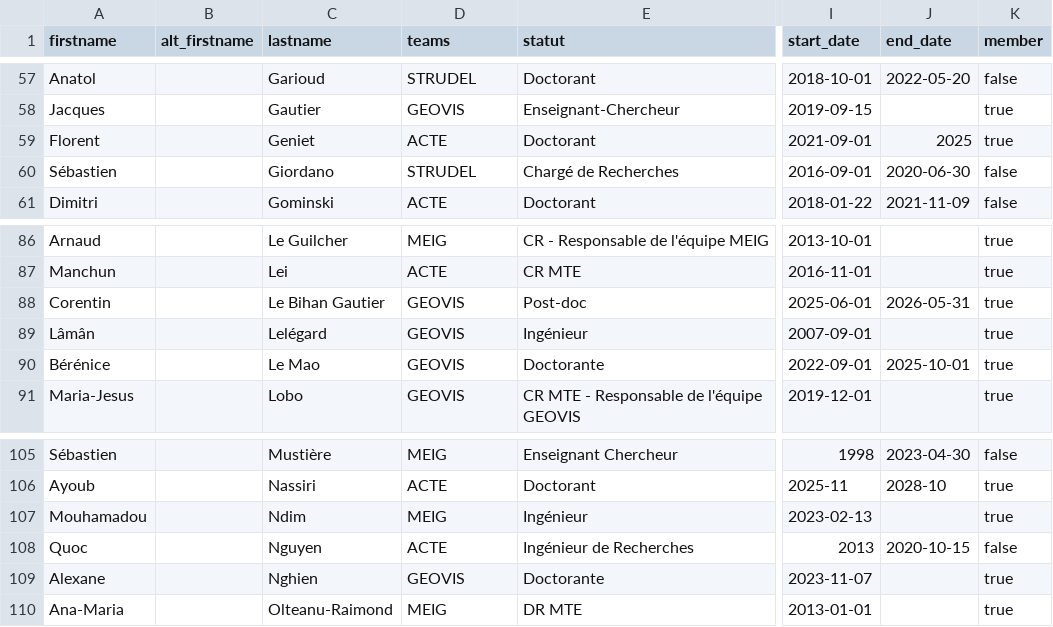
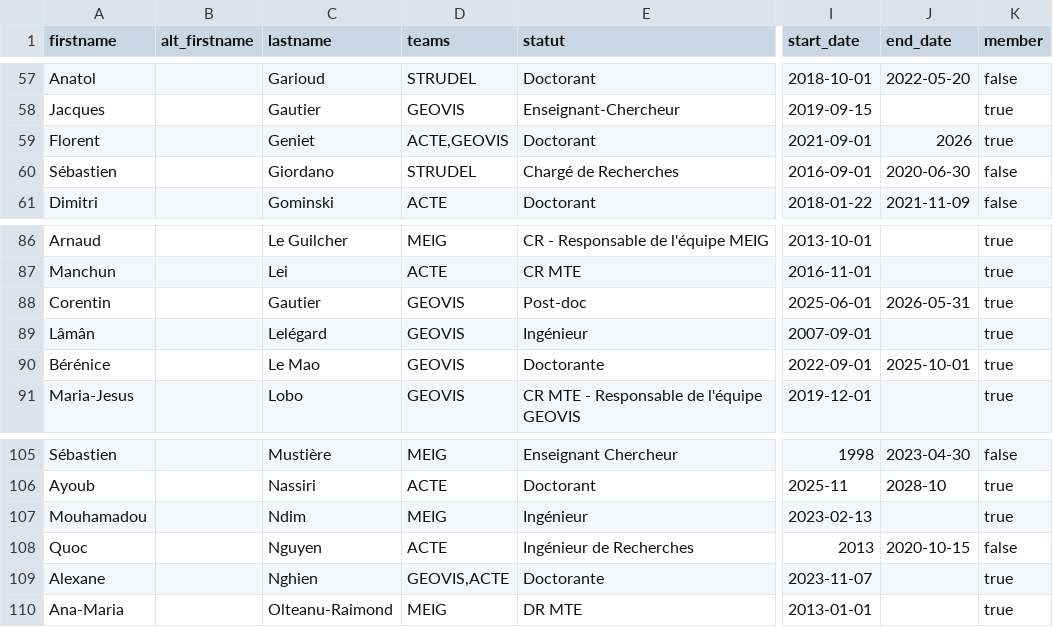
Before and after one commit to umrlastig/umrlastig.github.io, a CSV file: src/data/people.csv, drawn as a sheet; only a part is shown, gaps mark what is left out; the diff names each change by its address in the sheet, - before the commit and + after, or states it on an @@ line.

Commit message:
Modify department for Florent Geniet and Alexane Nghien
Updated the department for Florent Geniet and Alexane Nghien to include both ACTE and GEOVIS.

```diff
--- a/src/data/people.csv
+++ b/src/data/people.csv
-D59 (teams): ACTE
+D59 (teams): ACTE,GEOVIS
-J59 (end_date): 2025
+J59 (end_date): 2026
-C88 (lastname): Le Bihan Gautier
+C88 (lastname): Gautier
-D109 (teams): GEOVIS
+D109 (teams): GEOVIS,ACTE
```
